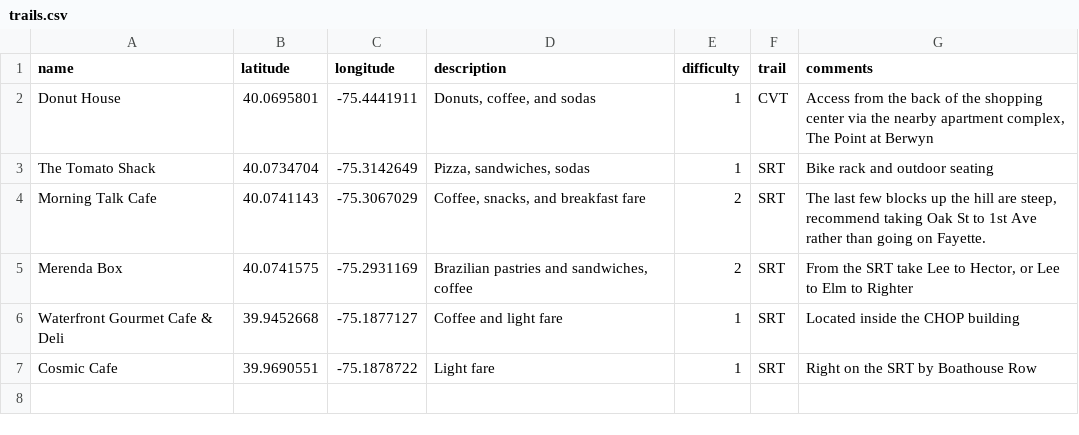
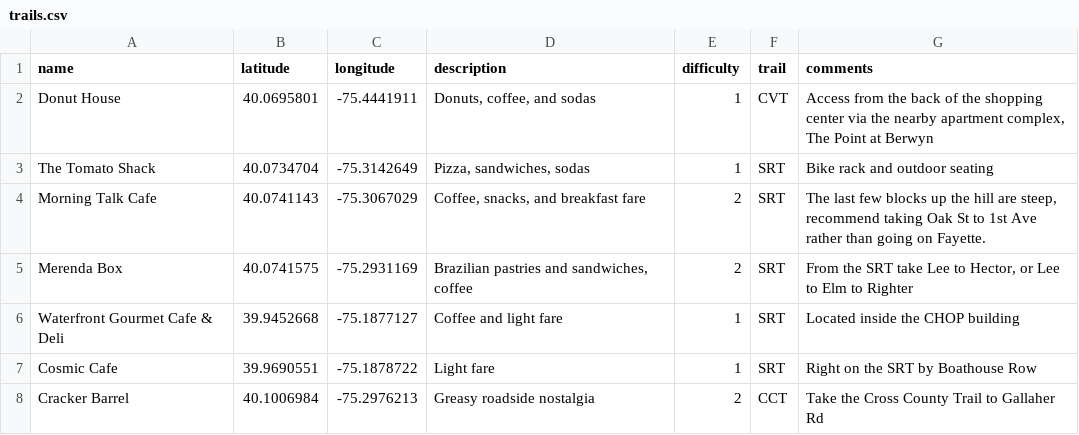
Before and after one commit to kellbot/TrailBites, a CSV file: data/trails.csv, drawn as a sheet.

Commit message:
Added Cracker Barrel

```diff
--- a/data/trails.csv
+++ b/data/trails.csv
@@ -7 +7,2 @@ Waterfront Gourmet Cafe & Deli,39.9452668,-75.1877127,"Coffee and light fare",1,
 Cosmic Cafe,39.9690551,-75.1878722,"Light fare",1,SRT,"Right on the SRT by Boathouse Row"
+Cracker Barrel,40.1006984,-75.2976213,"Greasy roadside nostalgia",2,CCT,"Take the Cross County Trail to Gallaher Rd"
```
